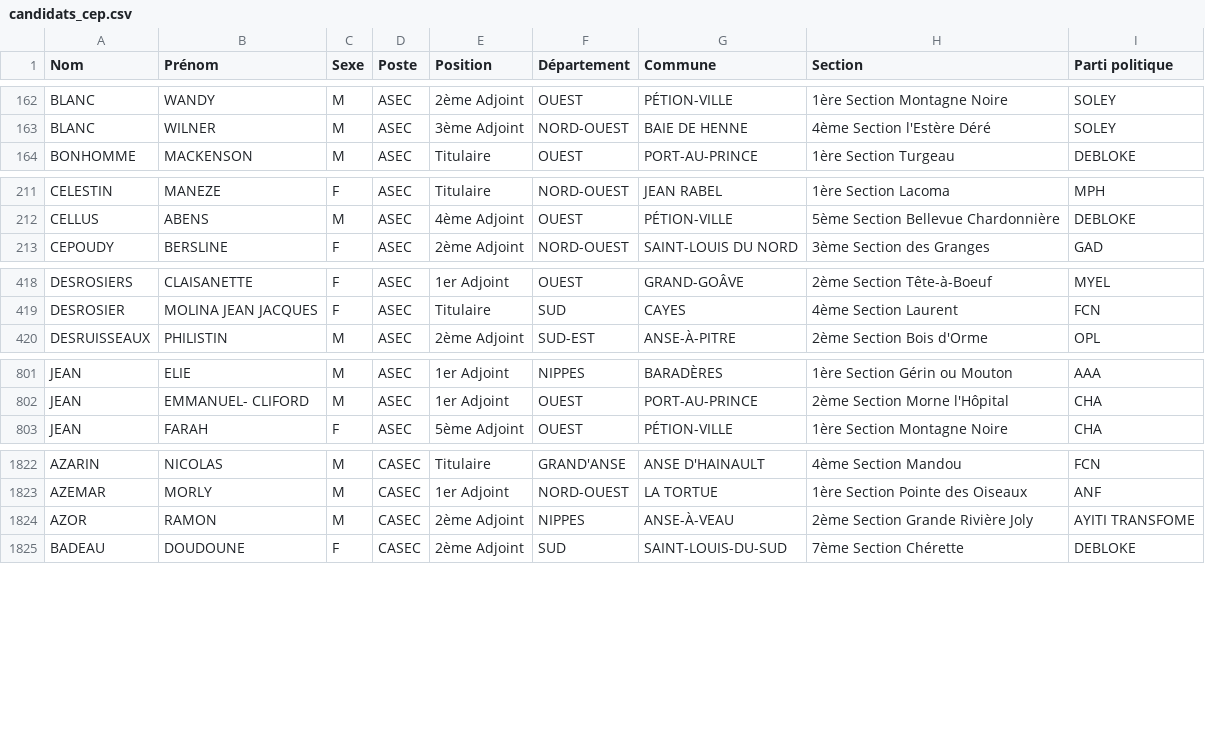
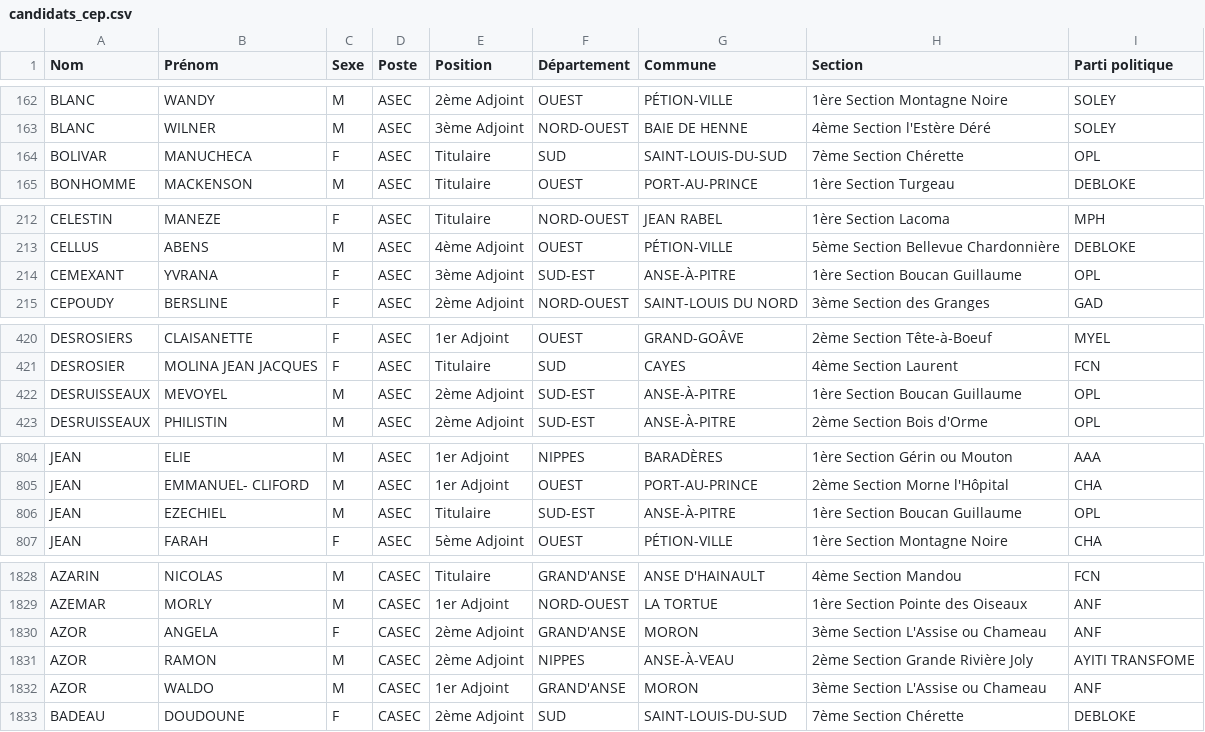
Before and after one commit to ayamr/napvote, a CSV file: data/candidats_cep.csv, drawn as a sheet; only a part is shown, gaps mark what is left out; the diff covers the shown part only; the diff names each change by its address in the sheet, - before the commit and + after, or states it on an @@ line.

```diff
--- a/data/candidats_cep.csv
+++ b/data/candidats_cep.csv
+row 164: BOLIVAR | MANUCHECA | F | ASEC | Titulaire | SUD | SAINT-LOUIS-DU-SUD | 7ème Section Chérette | OPL
+row 214: CEMEXANT | YVRANA | F | ASEC | 3ème Adjoint | SUD-EST | ANSE-À-PITRE | 1ère Section Boucan Guillaume | OPL
+row 422: DESRUISSEAUX | MEVOYEL | M | ASEC | 2ème Adjoint | SUD-EST | ANSE-À-PITRE | 1ère Section Boucan Guillaume | OPL
+row 806: JEAN | EZECHIEL | M | ASEC | Titulaire | SUD-EST | ANSE-À-PITRE | 1ère Section Boucan Guillaume | OPL
+row 1830: AZOR | ANGELA | F | CASEC | 2ème Adjoint | GRAND'ANSE | MORON | 3ème Section L'Assise ou Chameau | ANF
+row 1832: AZOR | WALDO | M | CASEC | 1er Adjoint | GRAND'ANSE | MORON | 3ème Section L'Assise ou Chameau | ANF
```
Also changed, not shown: 15 added rows elsewhere in this file, 7 other files.
